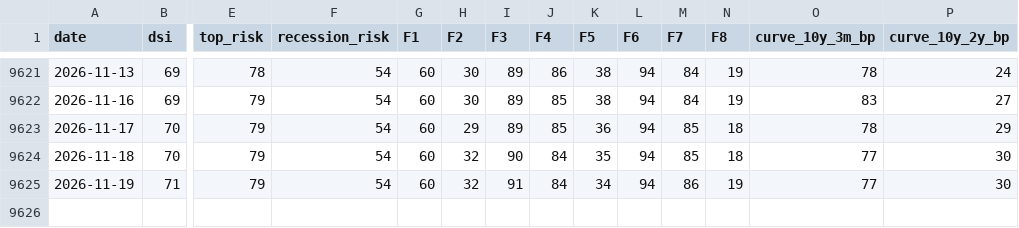
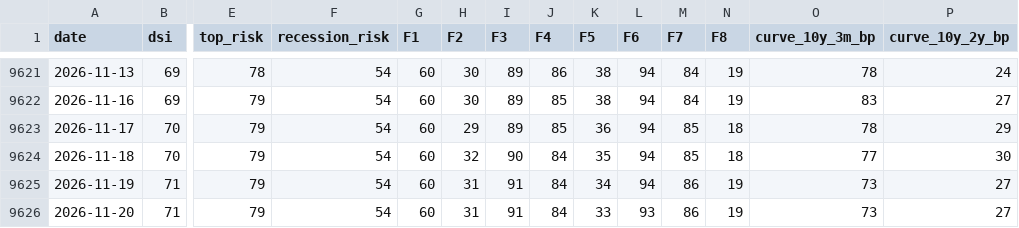
Before and after one commit to nickarstrong/lokio-apps, a CSV file: isoba/history.csv, drawn as a sheet; only a part is shown, gaps mark what is left out; rows hold the shown columns only; the diff names each change by its address in the sheet, - before the commit and + after, or states it on an @@ line.

Commit message:
Isoba: данные на 2026-11-18

```diff
--- a/isoba/history.csv
+++ b/isoba/history.csv
-H9625 (F2): 32
+H9625 (F2): 31
-O9625 (curve_10y_3m_bp): 77
+O9625 (curve_10y_3m_bp): 73
-P9625 (curve_10y_2y_bp): 30
+P9625 (curve_10y_2y_bp): 27
+row 9626: 2026-11-20 | 71 | 79 | 54 | 60 | 31 | 91 | 84 | 33 | 93 | 86 | 19 | 73 | 27
```
Also changed, not shown: 2 other files.
